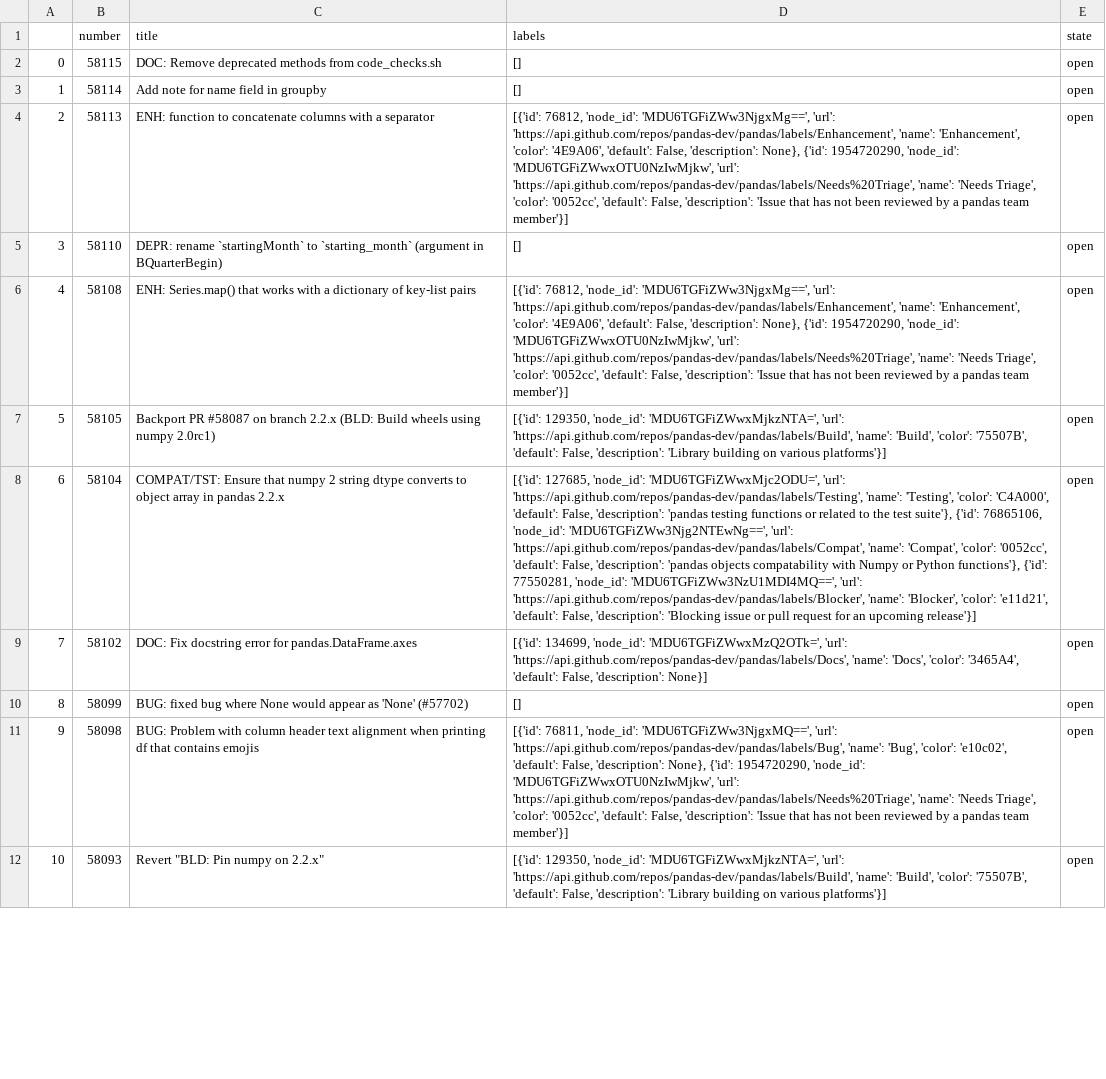
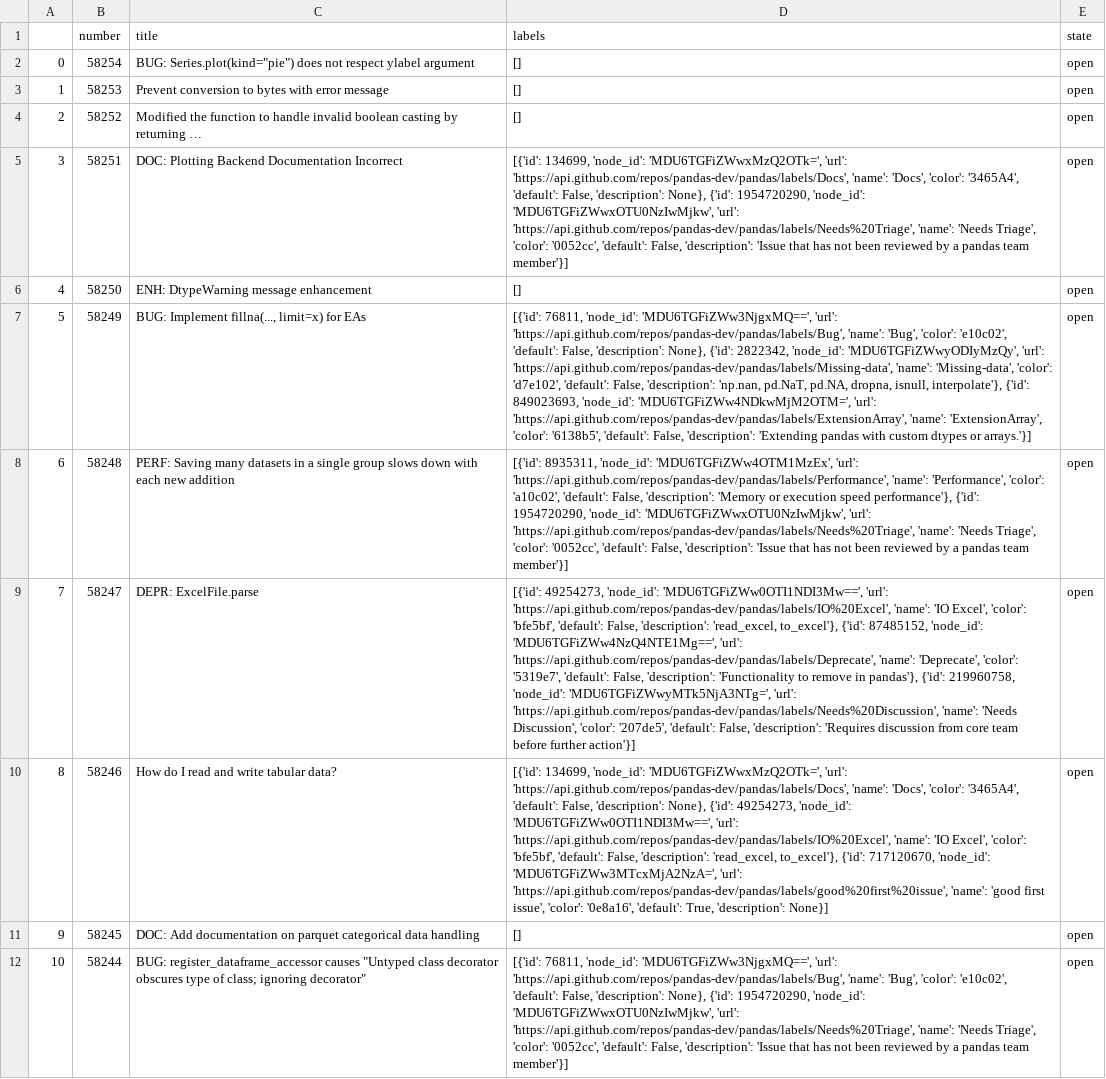
Before and after one commit to JeongWogh/python_basic_1, a CSV file: pandas_issues.csv, drawn as a sheet; only a part is shown; the diff covers the shown part only; the diff names each change by its address in the sheet, - before the commit and + after, or states it on an @@ line.

```diff
--- a/pandas_issues.csv
+++ b/pandas_issues.csv
-B2 (number): 58115
+B2 (number): 58254
-C2 (title): DOC: Remove deprecated methods from code_checks.sh
+C2 (title): BUG: Series.plot(kind="pie") does not respect ylabel argument
-B3 (number): 58114
+B3 (number): 58253
-C3 (title): Add note for name field in groupby
+C3 (title): Prevent conversion to bytes with error message
-B4 (number): 58113
+B4 (number): 58252
-C4 (title): ENH: function to concatenate columns with a separator
+C4 (title): Modified the function to handle invalid boolean casting by returning …
-D4 (labels): [{'id': 76812, 'node_id': 'MDU6TGFiZWw3NjgxMg==', 'url': 'https://api.github.com/repos/pandas-dev/pandas/labels/Enhancement', 'name': 'Enhancement', 'color': '4E9A06', 'default': False, 'description': None}, {'id': 1954720290, 'node_id': 'MDU6TGFiZWwxOTU0NzIwMjkw', 'url': 'https://api.github.com/repos/pandas-dev/pandas/labels/Needs%20Triage', 'name': 'Needs Triage', 'color': '0052cc', 'default': False, 'description': 'Issue that has not been reviewed by a pandas team member'}]
+D4 (labels): []
-B5 (number): 58110
+B5 (number): 58251
-C5 (title): DEPR: rename `startingMonth` to `starting_month` (argument in BQuarterBegin)
+C5 (title): DOC: Plotting Backend Documentation Incorrect
-D5 (labels): []
+D5 (labels): [{'id': 134699, 'node_id': 'MDU6TGFiZWwxMzQ2OTk=', 'url': 'https://api.github.com/repos/pandas-dev/pandas/labels/Docs', 'name': 'Docs', 'color': '3465A4', 'default': False, 'description': None}, {'id': 1954720290, 'node_id': 'MDU6TGFiZWwxOTU0NzIwMjkw', 'url': 'https://api.github.com/repos/pandas-dev/pandas/labels/Needs%20Triage', 'name': 'Needs Triage', 'color': '0052cc', 'default': False, 'description': 'Issue that has not been reviewed by a pandas team member'}]
-B6 (number): 58108
+B6 (number): 58250
-C6 (title): ENH: Series.map() that works with a dictionary of key-list pairs
+C6 (title): ENH: DtypeWarning message enhancement
-D6 (labels): [{'id': 76812, 'node_id': 'MDU6TGFiZWw3NjgxMg==', 'url': 'https://api.github.com/repos/pandas-dev/pandas/labels/Enhancement', 'name': 'Enhancement', 'color': '4E9A06', 'default': False, 'description': None}, {'id': 1954720290, 'node_id': 'MDU6TGFiZWwxOTU0NzIwMjkw', 'url': 'https://api.github.com/repos/pandas-dev/pandas/labels/Needs%20Triage', 'name': 'Needs Triage', 'color': '0052cc', 'default': False, 'description': 'Issue that has not been reviewed by a pandas team member'}]
+D6 (labels): []
-B7 (number): 58105
+B7 (number): 58249
-C7 (title): Backport PR #58087 on branch 2.2.x (BLD: Build wheels using numpy 2.0rc1)
+C7 (title): BUG: Implement fillna(..., limit=x) for EAs
-D7 (labels): [{'id': 129350, 'node_id': 'MDU6TGFiZWwxMjkzNTA=', 'url': 'https://api.github.com/repos/pandas-dev/pandas/labels/Build', 'name': 'Build', 'color': '75507B', 'default': False, 'description': 'Library building on various platforms'}]
+D7 (labels): [{'id': 76811, 'node_id': 'MDU6TGFiZWw3NjgxMQ==', 'url': 'https://api.github.com/repos/pandas-dev/pandas/labels/Bug', 'name': 'Bug', 'color': 'e10c02', 'default': False, 'description': None}, {'id': 2822342, 'node_id': 'MDU6TGFiZWwyODIyMzQy', 'url': 'https://api.github.com/repos/pandas-dev/pandas/labels/Missing-data', 'name': 'Missing-data', 'color': 'd7e102', 'default': False, 'description': 'np.nan, pd.NaT, pd.NA, dropna, isnull, interpolate'}, {'id': 849023693, 'node_id': 'MDU6TGFiZWw4NDkwMjM2OTM=', 'url': 'https://api.github.com/repos/pandas-dev/pandas/labels/ExtensionArray', 'name': 'ExtensionArray', 'color': '6138b5', 'default': False, 'description': 'Extending pandas with custom dtypes or arrays.'}]
-B8 (number): 58104
+B8 (number): 58248
-C8 (title): COMPAT/TST: Ensure that numpy 2 string dtype converts to object array in pandas 2.2.x
+C8 (title): PERF: Saving many datasets in a single group slows down with each new addition
-D8 (labels): [{'id': 127685, 'node_id': 'MDU6TGFiZWwxMjc2ODU=', 'url': 'https://api.github.com/repos/pandas-dev/pandas/labels/Testing', 'name': 'Testing', 'color': 'C4A000', 'default': False, 'description': 'pandas testing functions or related to the test suite'}, {'id': 76865106, 'node_id': 'MDU6TGFiZWw3Njg2NTEwNg==', 'url': 'https://api.github.com/repos/pandas-dev/pandas/labels/Compat', 'name': 'Compat', 'color': '0052cc', 'default': False, 'description': 'pandas objects compatability with Numpy or Python functions'}, {'id': 77550281, 'node_id': 'MDU6TGFiZWw3NzU1MDI4MQ==', 'url': 'https://api.github.com/repos/pandas-dev/pandas/labels/Blocker', 'name': 'Blocker', 'color': 'e11d21', 'default': False, 'description': 'Blocking issue or pull request for an upcoming release'}]
+D8 (labels): [{'id': 8935311, 'node_id': 'MDU6TGFiZWw4OTM1MzEx', 'url': 'https://api.github.com/repos/pandas-dev/pandas/labels/Performance', 'name': 'Performance', 'color': 'a10c02', 'default': False, 'description': 'Memory or execution speed performance'}, {'id': 1954720290, 'node_id': 'MDU6TGFiZWwxOTU0NzIwMjkw', 'url': 'https://api.github.com/repos/pandas-dev/pandas/labels/Needs%20Triage', 'name': 'Needs Triage', 'color': '0052cc', 'default': False, 'description': 'Issue that has not been reviewed by a pandas team member'}]
-B9 (number): 58102
+B9 (number): 58247
-C9 (title): DOC: Fix docstring error for pandas.DataFrame.axes
+C9 (title): DEPR: ExcelFile.parse
-D9 (labels): [{'id': 134699, 'node_id': 'MDU6TGFiZWwxMzQ2OTk=', 'url': 'https://api.github.com/repos/pandas-dev/pandas/labels/Docs', 'name': 'Docs', 'color': '3465A4', 'default': False, 'description': None}]
+D9 (labels): [{'id': 49254273, 'node_id': 'MDU6TGFiZWw0OTI1NDI3Mw==', 'url': 'https://api.github.com/repos/pandas-dev/pandas/labels/IO%20Excel', 'name': 'IO Excel', 'color': 'bfe5bf', 'default': False, 'description': 'read_excel, to_excel'}, {'id': 87485152, 'node_id': 'MDU6TGFiZWw4NzQ4NTE1Mg==', 'url': 'https://api.github.com/repos/pandas-dev/pandas/labels/Deprecate', 'name': 'Deprecate', 'color': '5319e7', 'default': False, 'description': 'Functionality to remove in pandas'}, {'id': 219960758, 'node_id': 'MDU6TGFiZWwyMTk5NjA3NTg=', 'url': 'https://api.github.com/repos/pandas-dev/pandas/labels/Needs%20Discussion', 'name': 'Needs Discussion', 'color': '207de5', 'default': False, 'description': 'Requires discussion from core team before further action'}]
-B10 (number): 58099
+B10 (number): 58246
-C10 (title): BUG: fixed bug where None would appear as 'None' (#57702)
+C10 (title): How do I read and write tabular data?
-D10 (labels): []
+D10 (labels): [{'id': 134699, 'node_id': 'MDU6TGFiZWwxMzQ2OTk=', 'url': 'https://api.github.com/repos/pandas-dev/pandas/labels/Docs', 'name': 'Docs', 'color': '3465A4', 'default': False, 'description': None}, {'id': 49254273, 'node_id': 'MDU6TGFiZWw0OTI1NDI3Mw==', 'url': 'https://api.github.com/repos/pandas-dev/pandas/labels/IO%20Excel', 'name': 'IO Excel', 'color': 'bfe5bf', 'default': False, 'description': 'read_excel, to_excel'}, {'id': 717120670, 'node_id': 'MDU6TGFiZWw3MTcxMjA2NzA=', 'url': 'https://api.github.com/repos/pandas-dev/pandas/labels/good%20first%20issue', 'name': 'good first issue', 'color': '0e8a16', 'default': True, 'description': None}]
-B11 (number): 58098
+B11 (number): 58245
-C11 (title): BUG: Problem with column header text alignment when printing df that contains emojis
+C11 (title): DOC: Add documentation on parquet categorical data handling
-D11 (labels): [{'id': 76811, 'node_id': 'MDU6TGFiZWw3NjgxMQ==', 'url': 'https://api.github.com/repos/pandas-dev/pandas/labels/Bug', 'name': 'Bug', 'color': 'e10c02', 'default': False, 'description': None}, {'id': 1954720290, 'node_id': 'MDU6TGFiZWwxOTU0NzIwMjkw', 'url': 'https://api.github.com/repos/pandas-dev/pandas/labels/Needs%20Triage', 'name': 'Needs Triage', 'color': '0052cc', 'default': False, 'description': 'Issue that has not been reviewed by a pandas team member'}]
+D11 (labels): []
-B12 (number): 58093
+B12 (number): 58244
-C12 (title): Revert "BLD: Pin numpy on 2.2.x"
+C12 (title): BUG: register_dataframe_accessor causes "Untyped class decorator obscures type of class; ignoring decorator"
-D12 (labels): [{'id': 129350, 'node_id': 'MDU6TGFiZWwxMjkzNTA=', 'url': 'https://api.github.com/repos/pandas-dev/pandas/labels/Build', 'name': 'Build', 'color': '75507B', 'default': False, 'description': 'Library building on various platforms'}]
+D12 (labels): [{'id': 76811, 'node_id': 'MDU6TGFiZWw3NjgxMQ==', 'url': 'https://api.github.com/repos/pandas-dev/pandas/labels/Bug', 'name': 'Bug', 'color': 'e10c02', 'default': False, 'description': None}, {'id': 1954720290, 'node_id': 'MDU6TGFiZWwxOTU0NzIwMjkw', 'url': 'https://api.github.com/repos/pandas-dev/pandas/labels/Needs%20Triage', 'name': 'Needs Triage', 'color': '0052cc', 'default': False, 'description': 'Issue that has not been reviewed by a pandas team member'}]
```
Also changed, not shown: 54 edited cells elsewhere in this file, Naver_kospi.csv, 6 other files.
